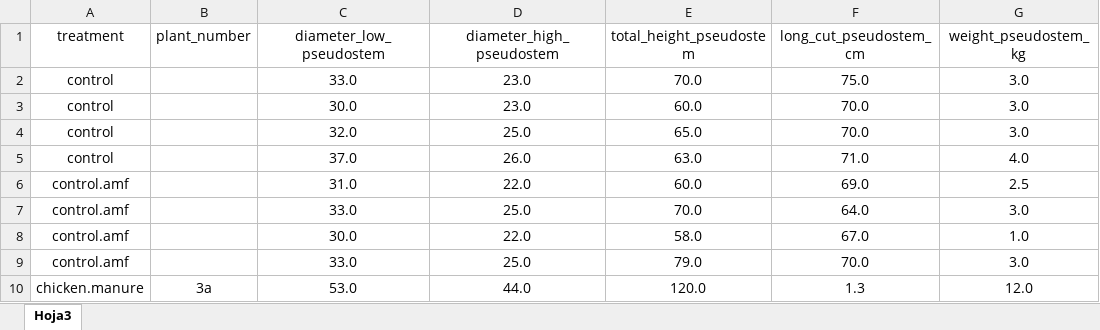
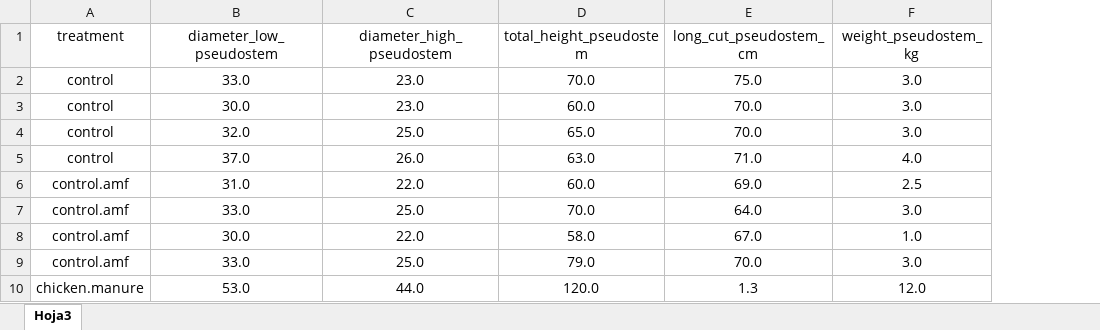
Before and after one commit to IgnRL/banana_microbiome, an Excel workbook: raw_files/plant_biometric_parameters.xlsx, sheet Hoja3, drawn as a sheet; only a part is shown; values as stored, in another font and other column widths than the file's, no borders; the diff names each change by its address in the sheet, - before the commit and + after, or states it on an @@ line.

```diff
--- a/raw_files/plant_biometric_parameters.xlsx (sheet Hoja3)
+++ b/raw_files/plant_biometric_parameters.xlsx (sheet Hoja3)
-column B (plant_number), row 10: 3a
```
Also changed, not shown: raw_files/basal_soil_respiration.xlsx, raw_files/induced_soil_respiration.xlsx.
